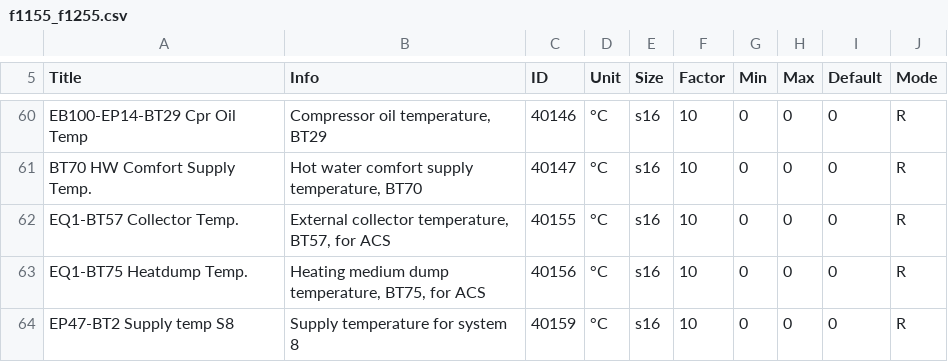
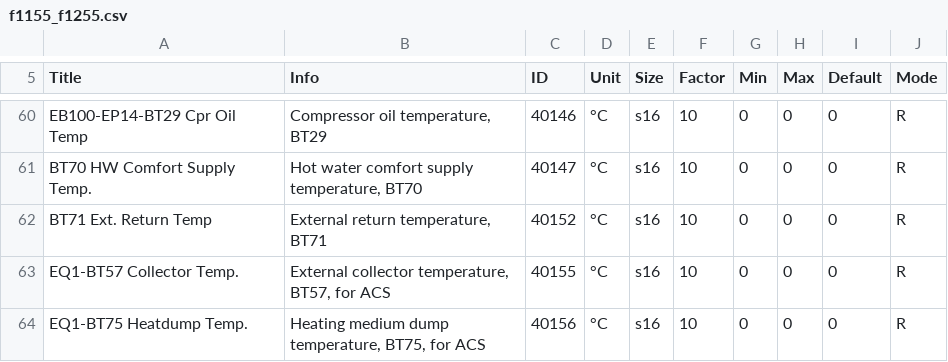
Before and after one commit to yozik04/nibe, a CSV file: nibe/data/f1155_f1255.csv, drawn as a sheet; only a part is shown, gaps mark what is left out; the shorter side is filled out with more unchanged rows.

Commit message:
Add BT71 entry to F1155/F1255
The Modbusmanager from Nibe is missing this entry for the F1255, while it is included in the list of the F1145/F1245. However, you can add this sensor as AUX input in the software in the heatpump.

When tested locally with HASS with Nibe plugin and a F1255-6 running the latest firmware (R7) this sensor register is correctly read-out and displays the same value as on the heatpump.

```diff
--- a/nibe/data/f1155_f1255.csv
+++ b/nibe/data/f1155_f1255.csv
@@ -61,2 +61,3 @@ Title;Info;ID;Unit;Size;Factor;Min;Max;Default;Mode
 "BT70 HW Comfort Supply Temp.";"Hot water comfort supply temperature, BT70";40147;"°C";s16;10;0;0;0;R;
+"BT71 Ext. Return Temp";"External return temperature, BT71";40152;"°C";s16;10;0;0;0;R;
 "EQ1-BT57 Collector Temp.";"External collector temperature, BT57, for ACS";40155;"°C";s16;10;0;0;0;R;
```
